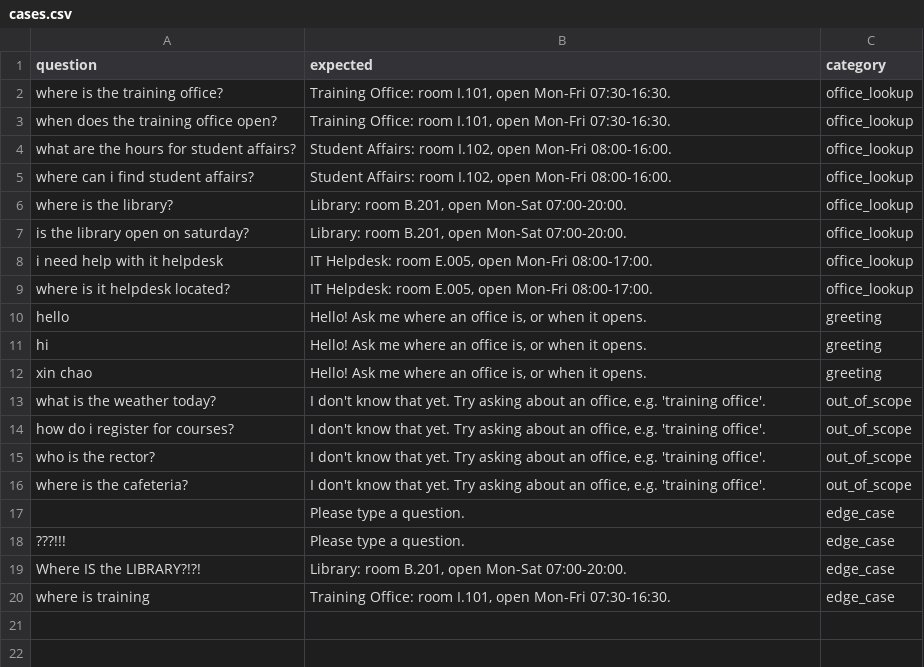
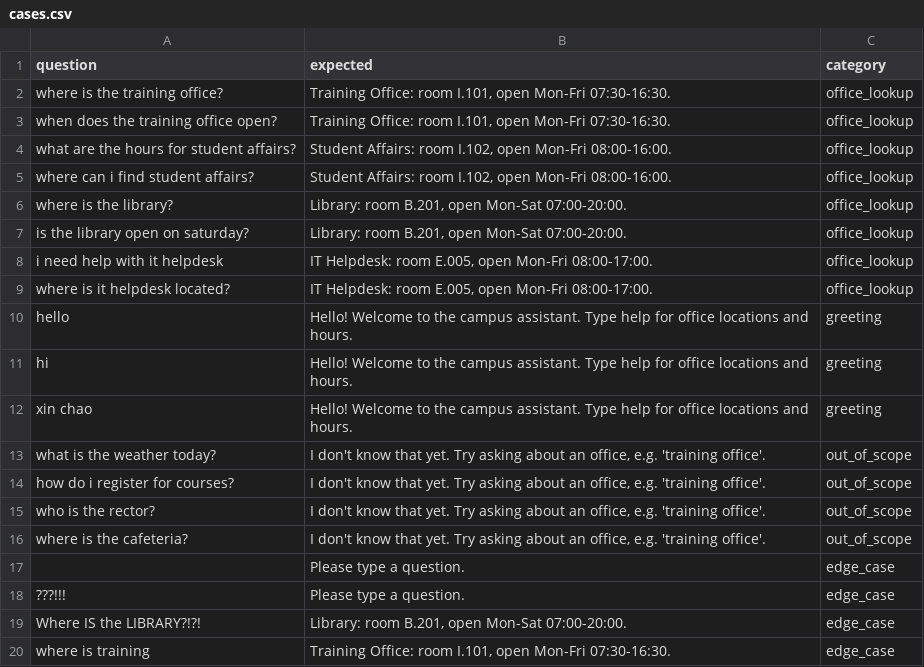
Before and after one commit to baoduong2342007/assistant-team03, a CSV file: eval/cases.csv, drawn as a sheet.

```diff
--- a/eval/cases.csv
+++ b/eval/cases.csv
@@ -9,5 +9,5 @@ i need help with it helpdesk,"IT Helpdesk: room E.005, open Mon-Fri 08:00-17:00.
 where is it helpdesk located?,"IT Helpdesk: room E.005, open Mon-Fri 08:00-17:00.",office_lookup
-hello,"Hello! Ask me where an office is, or when it opens.",greeting
-hi,"Hello! Ask me where an office is, or when it opens.",greeting
-xin chao,"Hello! Ask me where an office is, or when it opens.",greeting
+hello,"Hello! Welcome to the campus assistant. Type help for office locations and hours.",greeting
+hi,"Hello! Welcome to the campus assistant. Type help for office locations and hours.",greeting
+xin chao,"Hello! Welcome to the campus assistant. Type help for office locations and hours.",greeting
 what is the weather today?,"I don't know that yet. Try asking about an office, e.g. 'training office'.",out_of_scope
```
Also changed, not shown: 1 other file.
